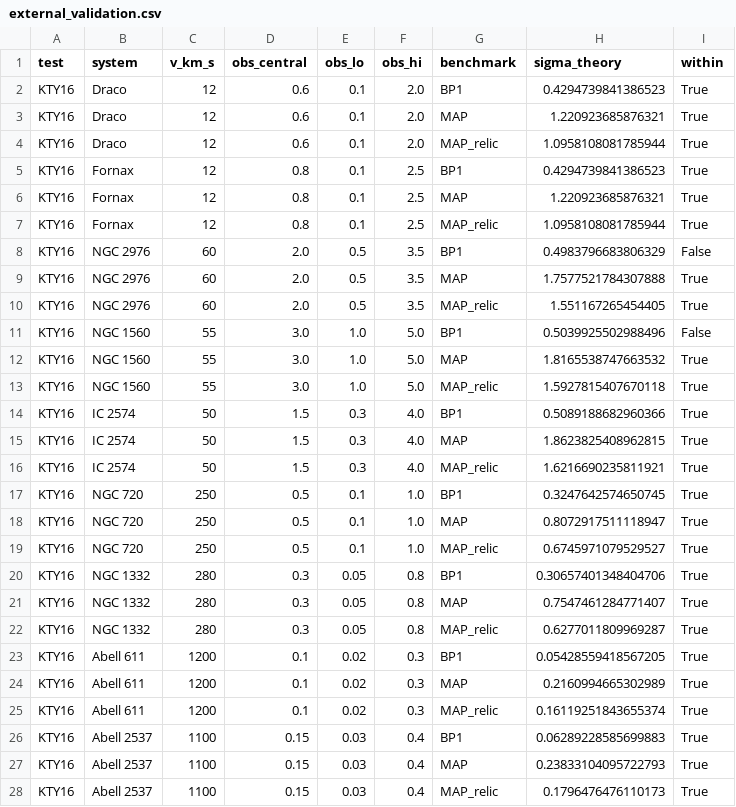
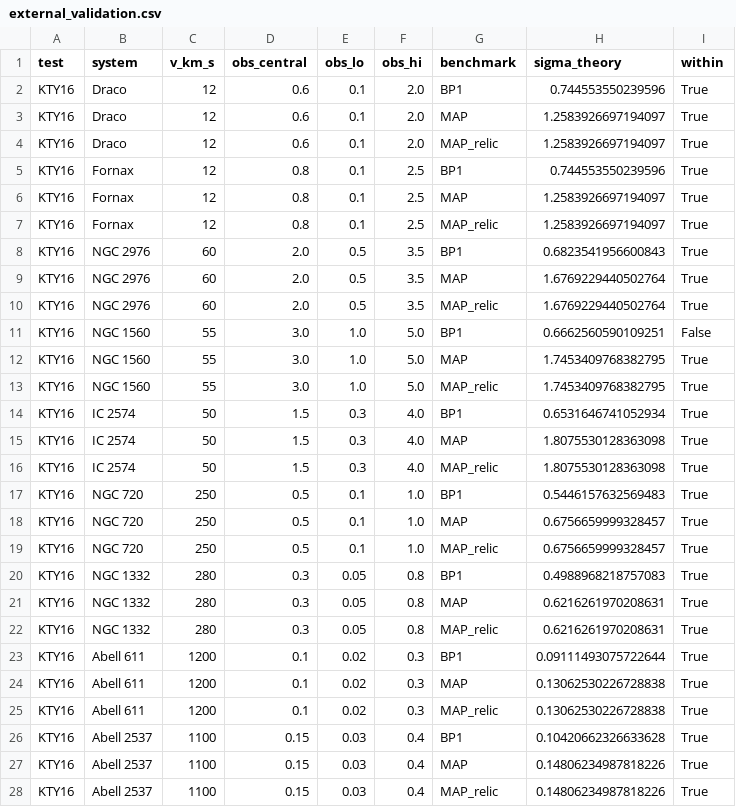
Before and after one commit to 0mp3s/Secluded-Majorana-SIDM, a CSV file: observations/output/external_validation.csv, drawn as a sheet; only a part is shown; the diff covers the shown part only.

```diff
--- a/observations/output/external_validation.csv
+++ b/observations/output/external_validation.csv
@@ -1,28 +1,28 @@
 test,system,v_km_s,obs_central,obs_lo,obs_hi,benchmark,sigma_theory,within
-KTY16,Draco,12,0.6,0.1,2.0,BP1,0.4294739841386523,True
-KTY16,Draco,12,0.6,0.1,2.0,MAP,1.220923685876321,True
-KTY16,Draco,12,0.6,0.1,2.0,MAP_relic,1.0958108081785944,True
-KTY16,Fornax,12,0.8,0.1,2.5,BP1,0.4294739841386523,True
-KTY16,Fornax,12,0.8,0.1,2.5,MAP,1.220923685876321,True
-KTY16,Fornax,12,0.8,0.1,2.5,MAP_relic,1.0958108081785944,True
-KTY16,NGC 2976,60,2.0,0.5,3.5,BP1,0.4983796683806329,False
-KTY16,NGC 2976,60,2.0,0.5,3.5,MAP,1.7577521784307888,True
-KTY16,NGC 2976,60,2.0,0.5,3.5,MAP_relic,1.551167265454405,True
-KTY16,NGC 1560,55,3.0,1.0,5.0,BP1,0.5039925502988496,False
-KTY16,NGC 1560,55,3.0,1.0,5.0,MAP,1.8165538747663532,True
-KTY16,NGC 1560,55,3.0,1.0,5.0,MAP_relic,1.5927815407670118,True
-KTY16,IC 2574,50,1.5,0.3,4.0,BP1,0.5089188682960366,True
-KTY16,IC 2574,50,1.5,0.3,4.0,MAP,1.8623825408962815,True
-KTY16,IC 2574,50,1.5,0.3,4.0,MAP_relic,1.6216690235811921,True
-KTY16,NGC 720,250,0.5,0.1,1.0,BP1,0.3247642574650745,True
-KTY16,NGC 720,250,0.5,0.1,1.0,MAP,0.8072917511118947,True
-KTY16,NGC 720,250,0.5,0.1,1.0,MAP_relic,0.6745971079529527,True
-KTY16,NGC 1332,280,0.3,0.05,0.8,BP1,0.30657401348404706,True
-KTY16,NGC 1332,280,0.3,0.05,0.8,MAP,0.7547461284771407,True
-KTY16,NGC 1332,280,0.3,0.05,0.8,MAP_relic,0.6277011809969287,True
-KTY16,Abell 611,1200,0.1,0.02,0.3,BP1,0.05428559418567205,True
-KTY16,Abell 611,1200,0.1,0.02,0.3,MAP,0.2160994665302989,True
-KTY16,Abell 611,1200,0.1,0.02,0.3,MAP_relic,0.16119251843655374,True
-KTY16,Abell 2537,1100,0.15,0.03,0.4,BP1,0.06289228585699883,True
-KTY16,Abell 2537,1100,0.15,0.03,0.4,MAP,0.23833104095722793,True
-KTY16,Abell 2537,1100,0.15,0.03,0.4,MAP_relic,0.1796476476110173,True
+KTY16,Draco,12,0.6,0.1,2.0,BP1,0.744553550239596,True
+KTY16,Draco,12,0.6,0.1,2.0,MAP,1.2583926697194097,True
+KTY16,Draco,12,0.6,0.1,2.0,MAP_relic,1.2583926697194097,True
+KTY16,Fornax,12,0.8,0.1,2.5,BP1,0.744553550239596,True
+KTY16,Fornax,12,0.8,0.1,2.5,MAP,1.2583926697194097,True
+KTY16,Fornax,12,0.8,0.1,2.5,MAP_relic,1.2583926697194097,True
+KTY16,NGC 2976,60,2.0,0.5,3.5,BP1,0.6823541956600843,True
+KTY16,NGC 2976,60,2.0,0.5,3.5,MAP,1.6769229440502764,True
+KTY16,NGC 2976,60,2.0,0.5,3.5,MAP_relic,1.6769229440502764,True
+KTY16,NGC 1560,55,3.0,1.0,5.0,BP1,0.6662560590109251,False
+KTY16,NGC 1560,55,3.0,1.0,5.0,MAP,1.7453409768382795,True
+KTY16,NGC 1560,55,3.0,1.0,5.0,MAP_relic,1.7453409768382795,True
+KTY16,IC 2574,50,1.5,0.3,4.0,BP1,0.6531646741052934,True
+KTY16,IC 2574,50,1.5,0.3,4.0,MAP,1.8075530128363098,True
+KTY16,IC 2574,50,1.5,0.3,4.0,MAP_relic,1.8075530128363098,True
+KTY16,NGC 720,250,0.5,0.1,1.0,BP1,0.5446157632569483,True
+KTY16,NGC 720,250,0.5,0.1,1.0,MAP,0.6756659999328457,True
+KTY16,NGC 720,250,0.5,0.1,1.0,MAP_relic,0.6756659999328457,True
+KTY16,NGC 1332,280,0.3,0.05,0.8,BP1,0.4988968218757083,True
+KTY16,NGC 1332,280,0.3,0.05,0.8,MAP,0.6216261970208631,True
+KTY16,NGC 1332,280,0.3,0.05,0.8,MAP_relic,0.6216261970208631,True
+KTY16,Abell 611,1200,0.1,0.02,0.3,BP1,0.09111493075722644,True
+KTY16,Abell 611,1200,0.1,0.02,0.3,MAP,0.13062530226728838,True
+KTY16,Abell 611,1200,0.1,0.02,0.3,MAP_relic,0.13062530226728838,True
+KTY16,Abell 2537,1100,0.15,0.03,0.4,BP1,0.10420662326633628,True
+KTY16,Abell 2537,1100,0.15,0.03,0.4,MAP,0.14806234987818226,True
+KTY16,Abell 2537,1100,0.15,0.03,0.4,MAP_relic,0.14806234987818226,True
```
Also changed, not shown: 3 edited cells elsewhere in this file, docs/runs_log.csv, observations/output/chi2_corrected.csv, 46 other files.
